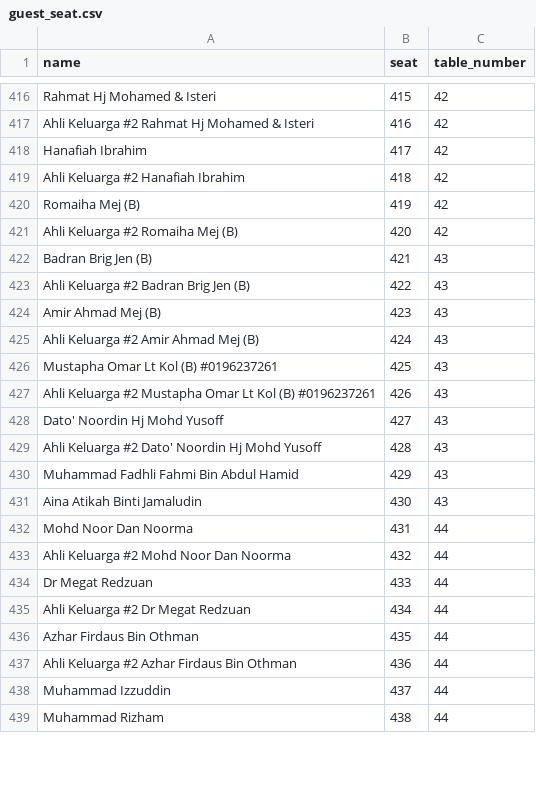
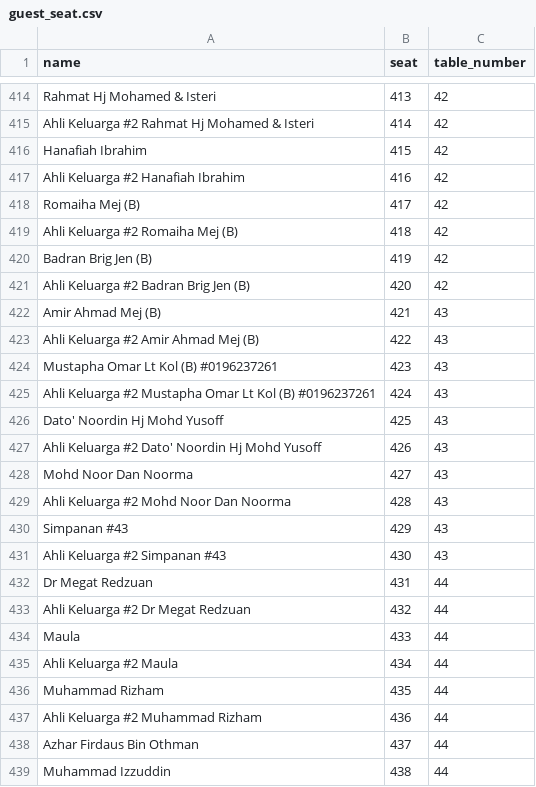
Before and after one commit to hamdanyc/reception, a CSV file: guest_seat.csv, drawn as a sheet; only a part is shown, gaps mark what is left out; removed rows and columns are numbered as before the commit, all else as after; the diff covers the shown part only; the diff names each change by its address in the sheet, - before the commit and + after, or states it on an @@ line.

```diff
--- a/guest_seat.csv
+++ b/guest_seat.csv
-B414 (seat): 415
+B414 (seat): 413
-B415 (seat): 416
+B415 (seat): 414
-B416 (seat): 417
+B416 (seat): 415
-B417 (seat): 418
+B417 (seat): 416
-B418 (seat): 419
+B418 (seat): 417
-B419 (seat): 420
+B419 (seat): 418
-B420 (seat): 421
+B420 (seat): 419
-C420:C421 (table_number): 43
+C420:C421 (table_number): 42
-B421 (seat): 422
+B421 (seat): 420
-B422 (seat): 423
+B422 (seat): 421
-B423 (seat): 424
+B423 (seat): 422
-B424 (seat): 425
+B424 (seat): 423
-B425 (seat): 426
+B425 (seat): 424
-B426 (seat): 427
+B426 (seat): 425
-B427 (seat): 428
+B427 (seat): 426
-row 430: Muhammad Fadhli Fahmi Bin Abdul Hamid | 429 | 43
-row 431: Aina Atikah Binti Jamaludin | 430 | 43
-B428 (seat): 431
+B428 (seat): 427
-C428:C429 (table_number): 44
+C428:C429 (table_number): 43
-B429 (seat): 432
+B429 (seat): 428
+row 430: Simpanan #43 | 429 | 43
+row 431: Ahli Keluarga #2 Simpanan #43 | 430 | 43
-B432 (seat): 433
+B432 (seat): 431
-B433 (seat): 434
+B433 (seat): 432
+row 434: Maula | 433 | 44
+row 435: Ahli Keluarga #2 Maula | 434 | 44
+row 436: Muhammad Rizham | 435 | 44
+row 437: Ahli Keluarga #2 Muhammad Rizham | 436 | 44
-B438 (seat): 435
+B438 (seat): 437
-row 437: Ahli Keluarga #2 Azhar Firdaus Bin Othman | 436 | 44
-B439 (seat): 437
+B439 (seat): 438
-row 439: Muhammad Rizham | 438 | 44
```
Also changed, not shown: 3 added rows, 5 removed rows and 36 edited cells elsewhere in this file.
